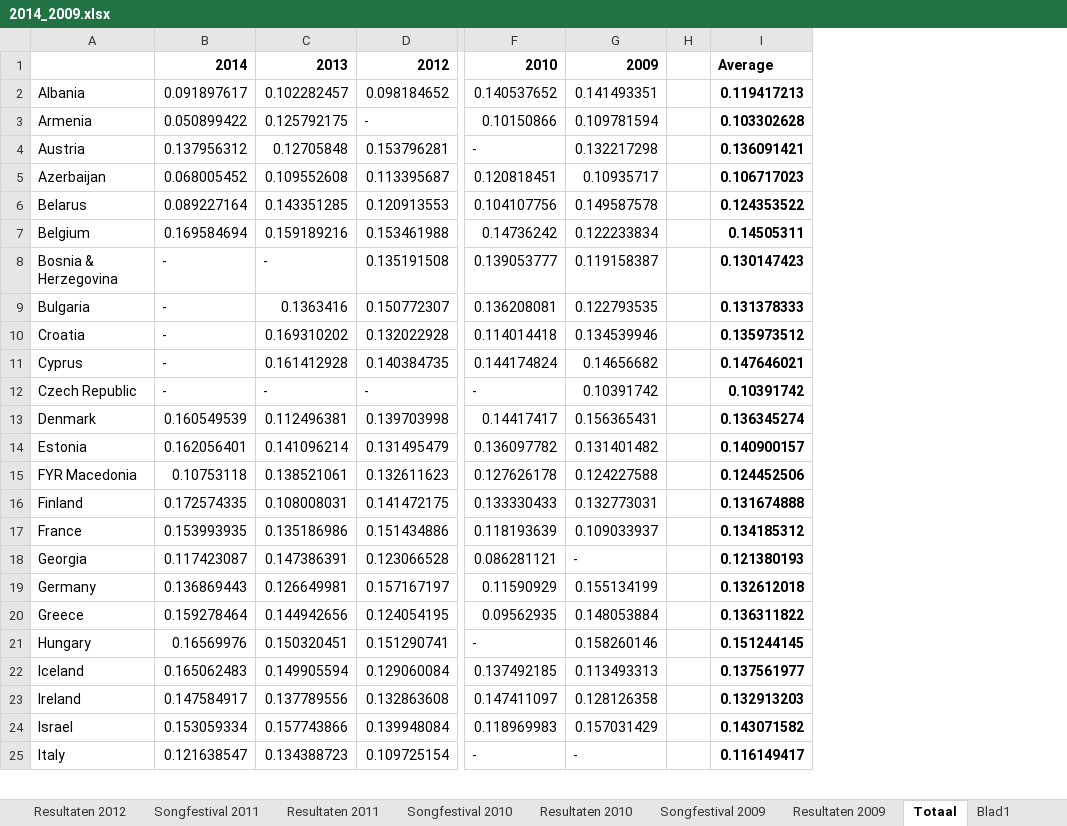
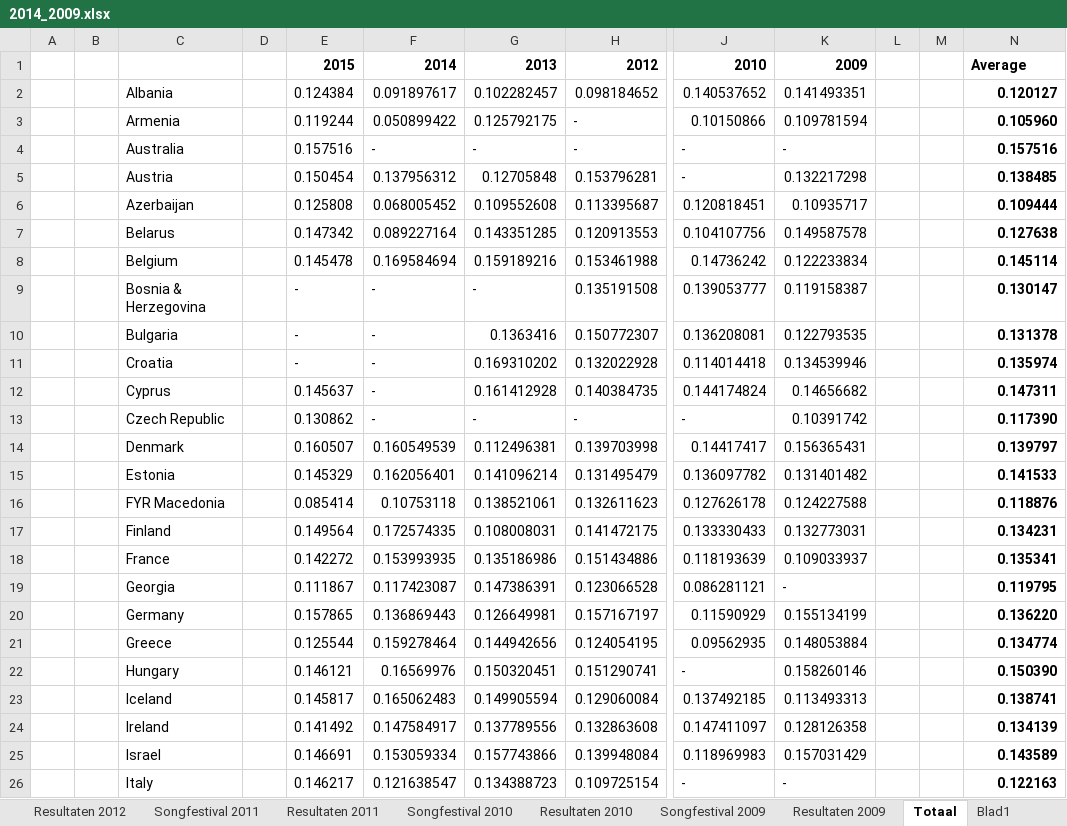
Before and after one commit to filipmoons/Masterthesis-Wiskunde, an Excel workbook: 2014_2009.xlsx, sheet Totaal, drawn as a sheet; only a part is shown, gaps mark what is left out; values as stored, in another font and other column widths than the file's, no borders; removed rows and columns are numbered as before the commit, all else as after; rows hold the shown columns only; the diff covers the shown part only; the diff names each change by its address in the sheet, - before the commit and + after, or states it on an @@ line.

```diff
--- a/2014_2009.xlsx (sheet Totaal)
+++ b/2014_2009.xlsx (sheet Totaal)
+column A, empty
+column B, empty
+column D, empty
+column E, rows 1-3: 2015 | 0.124384 | 0.119244; rows 5-26: 0.150454 | 0.125808 | 0.147342 | 0.145478 | - | - | - | 0.145637 | 0.130862 | 0.160507 | 0.145329 | 0.085414 | 0.149564 | 0.142272 | 0.111867 | 0.157865 | 0.125544 | 0.146121 | 0.145817 | 0.141492 | 0.146691 | 0.146217
-column H, empty
+column L, empty
+column M, empty
-N2: 0.119417213
+N2: 0.120127
-N3: 0.103302628
+N3: 0.105960
+row 4:  |  | Australia |  | 0.157516 | - | - | - | - | - |  |  | 0.157516
-N5: 0.136091421
+N5: 0.138485
-N6: 0.106717023
+N6: 0.109444
-N7: 0.124353522
+N7: 0.127638
-N8: 0.14505311
+N8: 0.145114
-N9: 0.130147423
+N9: 0.130147
-N10: 0.131378333
+N10: 0.131378
-N11: 0.135973512
+N11: 0.135974
-N12: 0.147646021
+N12: 0.147311
-N13: 0.10391742
+N13: 0.117390
-N14: 0.136345274
+N14: 0.139797
-N15: 0.140900157
+N15: 0.141533
-N16: 0.124452506
+N16: 0.118876
-N17: 0.131674888
+N17: 0.134231
-N18: 0.134185312
+N18: 0.135341
-N19: 0.121380193
+N19: 0.119795
-N20: 0.132612018
+N20: 0.136220
-N21: 0.136311822
+N21: 0.134774
-N22: 0.151244145
+N22: 0.150390
-N23: 0.137561977
+N23: 0.138741
-N24: 0.132913203
+N24: 0.134139
-N25: 0.143071582
+N25: 0.143589
-N26: 0.116149417
+N26: 0.122163
```
Also changed, not shown: 52 added rows and 21 edited cells elsewhere in this sheet, other sheet tabs, formulas that keep their value, 11 other files.
